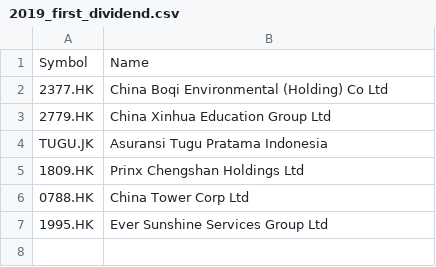
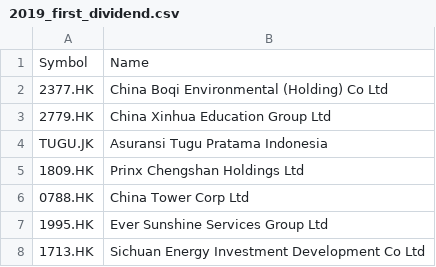
Before and after one commit to nenadnoveljic/trading2, a CSV file: 2019_first_dividend.csv, drawn as a sheet; the diff names each change by its address in the sheet, - before the commit and + after, or states it on an @@ line.

```diff
--- a/2019_first_dividend.csv
+++ b/2019_first_dividend.csv
+row 8: 1713.HK | Sichuan Energy Investment Development Co Ltd
```
Also changed, not shown: 2015_first_dividend.csv, disqualified.csv, 1 other file.
